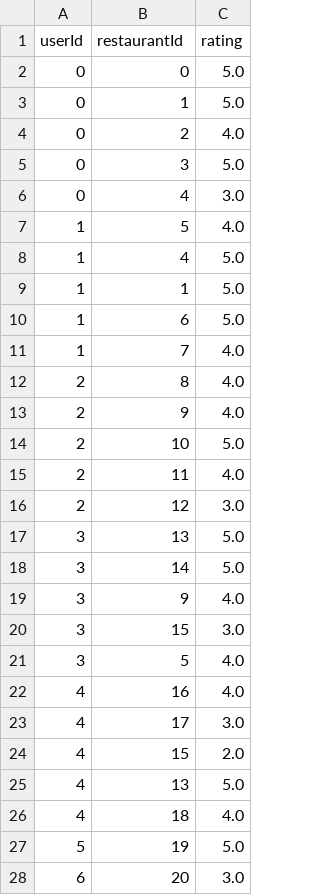
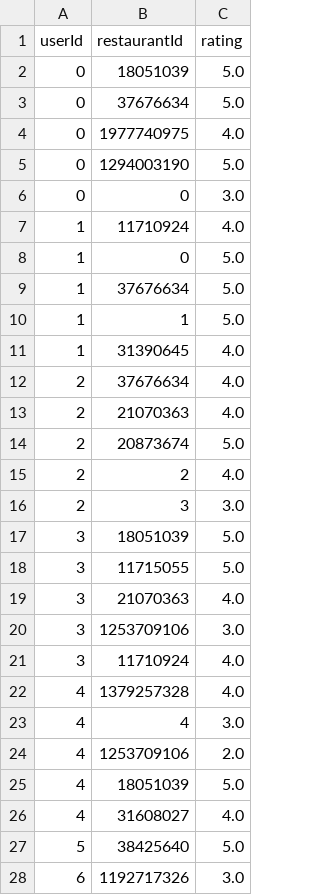
Before and after one commit to JiKyoungmin/recommendSystem, a CSV file: result/svd_data.csv, drawn as a sheet; only a part is shown; the diff covers the shown part only.

```diff
--- a/result/svd_data.csv
+++ b/result/svd_data.csv
@@ -1,28 +1,28 @@
 userId,restaurantId,rating
-0,0,5.0
-0,1,5.0
-0,2,4.0
-0,3,5.0
-0,4,3.0
-1,5,4.0
-1,4,5.0
+0,18051039,5.0
+0,37676634,5.0
+0,1977740975,4.0
+0,1294003190,5.0
+0,0,3.0
+1,11710924,4.0
+1,0,5.0
+1,37676634,5.0
 1,1,5.0
-1,6,5.0
-1,7,4.0
-2,8,4.0
-2,9,4.0
-2,10,5.0
-2,11,4.0
-2,12,3.0
-3,13,5.0
-3,14,5.0
-3,9,4.0
-3,15,3.0
-3,5,4.0
-4,16,4.0
-4,17,3.0
-4,15,2.0
-4,13,5.0
-4,18,4.0
-5,19,5.0
-6,20,3.0
+1,31390645,4.0
+2,37676634,4.0
+2,21070363,4.0
+2,20873674,5.0
+2,2,4.0
+2,3,3.0
+3,18051039,5.0
+3,11715055,5.0
+3,21070363,4.0
+3,1253709106,3.0
+3,11710924,4.0
+4,1379257328,4.0
+4,4,3.0
+4,1253709106,2.0
+4,18051039,5.0
+4,31608027,4.0
+5,38425640,5.0
+6,1192717326,3.0
```
Also changed, not shown: 2 added rows, 2 removed rows and 117 edited cells elsewhere in this file, 5 other files.
